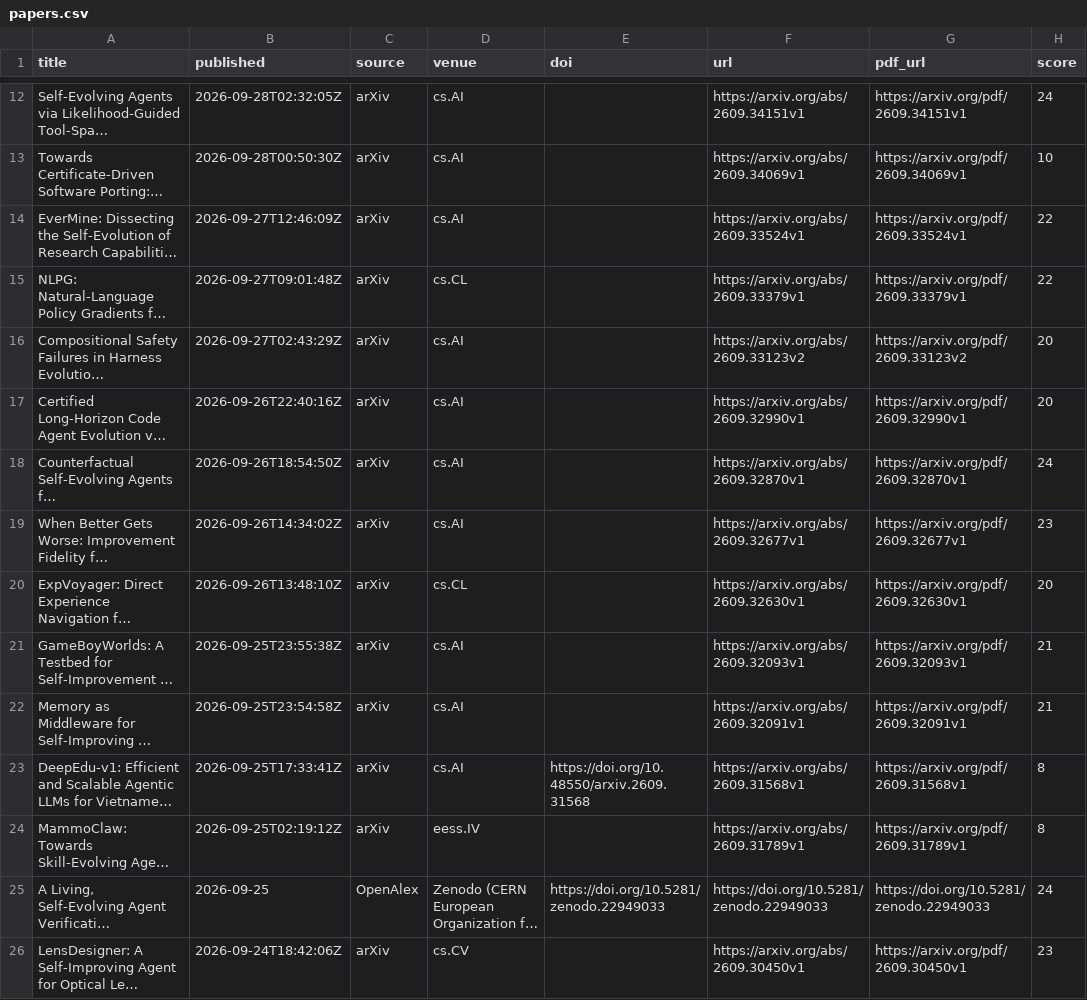
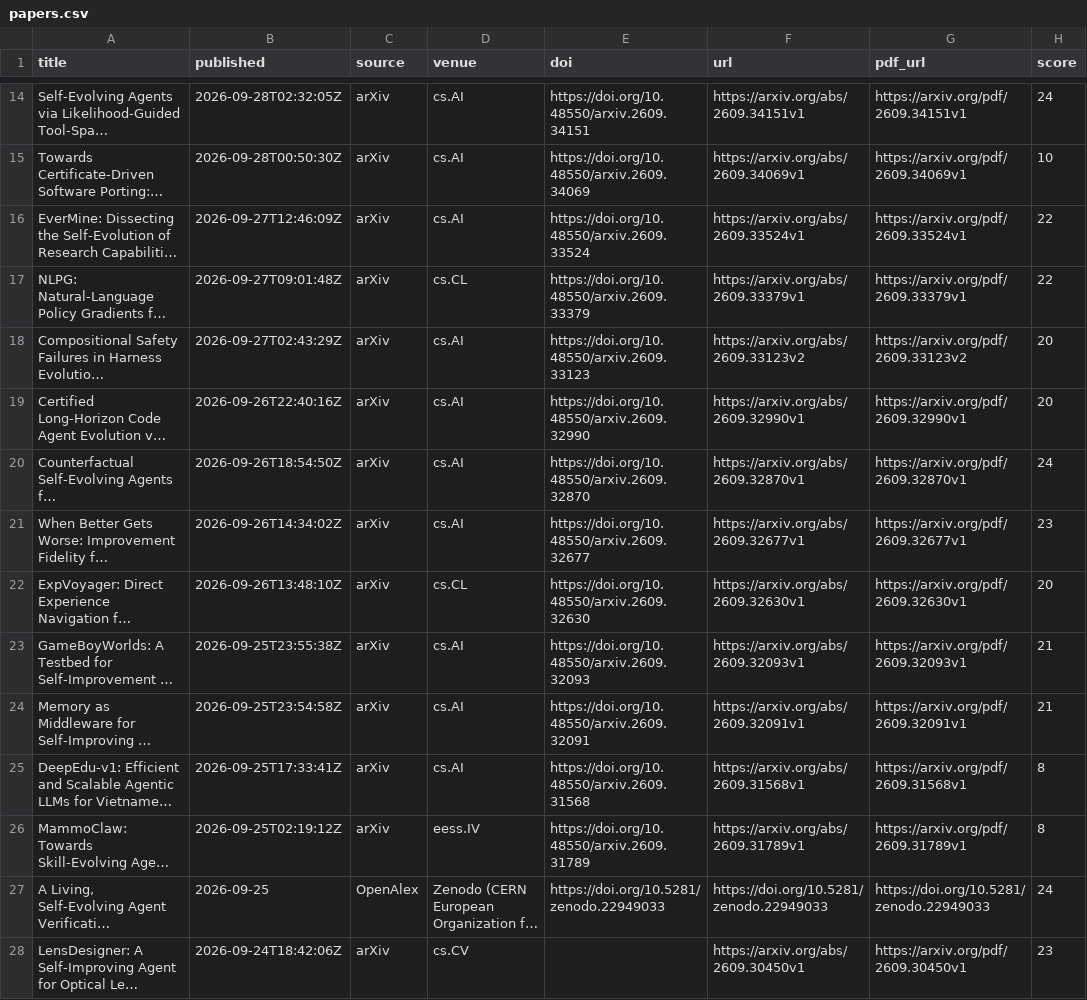
Before and after one commit to HexWillAppear/bim-ifc-paper-radar, a CSV file: data/self-evolving-agent/papers.csv, drawn as a sheet; only a part is shown, gaps mark what is left out; long unchanged cells end in …; addresses are those after the commit; the diff covers the shown part only; the diff names each change by its address in the sheet, - before the commit and + after, or states it on an @@ line.

```diff
--- a/data/self-evolving-agent/papers.csv
+++ b/data/self-evolving-agent/papers.csv
-E14 (doi): (empty)
+E14 (doi): https://doi.org/10.48550/arxiv.2609.34151
-E15 (doi): (empty)
+E15 (doi): https://doi.org/10.48550/arxiv.2609.34069
-E16 (doi): (empty)
+E16 (doi): https://doi.org/10.48550/arxiv.2609.33524
-E17 (doi): (empty)
+E17 (doi): https://doi.org/10.48550/arxiv.2609.33379
-E18 (doi): (empty)
+E18 (doi): https://doi.org/10.48550/arxiv.2609.33123
-E19 (doi): (empty)
+E19 (doi): https://doi.org/10.48550/arxiv.2609.32990
-E20 (doi): (empty)
+E20 (doi): https://doi.org/10.48550/arxiv.2609.32870
-E21 (doi): (empty)
+E21 (doi): https://doi.org/10.48550/arxiv.2609.32677
-E22 (doi): (empty)
+E22 (doi): https://doi.org/10.48550/arxiv.2609.32630
-E23 (doi): (empty)
+E23 (doi): https://doi.org/10.48550/arxiv.2609.32093
-E24 (doi): (empty)
+E24 (doi): https://doi.org/10.48550/arxiv.2609.32091
-E26 (doi): (empty)
+E26 (doi): https://doi.org/10.48550/arxiv.2609.31789
```
Also changed, not shown: 2 added rows and 14 edited cells elsewhere in this file, 7 other files.
